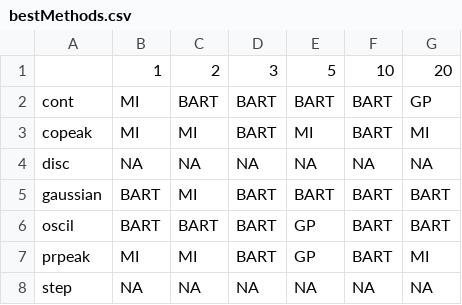
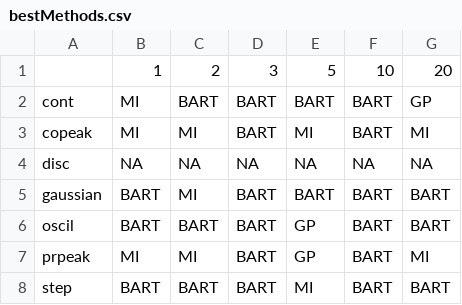
Before and after one commit to XingLLiu/BO-BART, a CSV file: results/genz/bestMethods.csv, drawn as a sheet.

```diff
--- a/results/genz/bestMethods.csv
+++ b/results/genz/bestMethods.csv
@@ -7,2 +7,2 @@
 "prpeak","MI","MI","BART","GP","BART","MI"
-"step",NA,NA,NA,NA,NA,NA
+"step","BART","BART","BART","MI","BART","BART"
```
Also changed, not shown: results/genz/allEstimates.csv, results/genz/integrals.csv, 1 other file.
